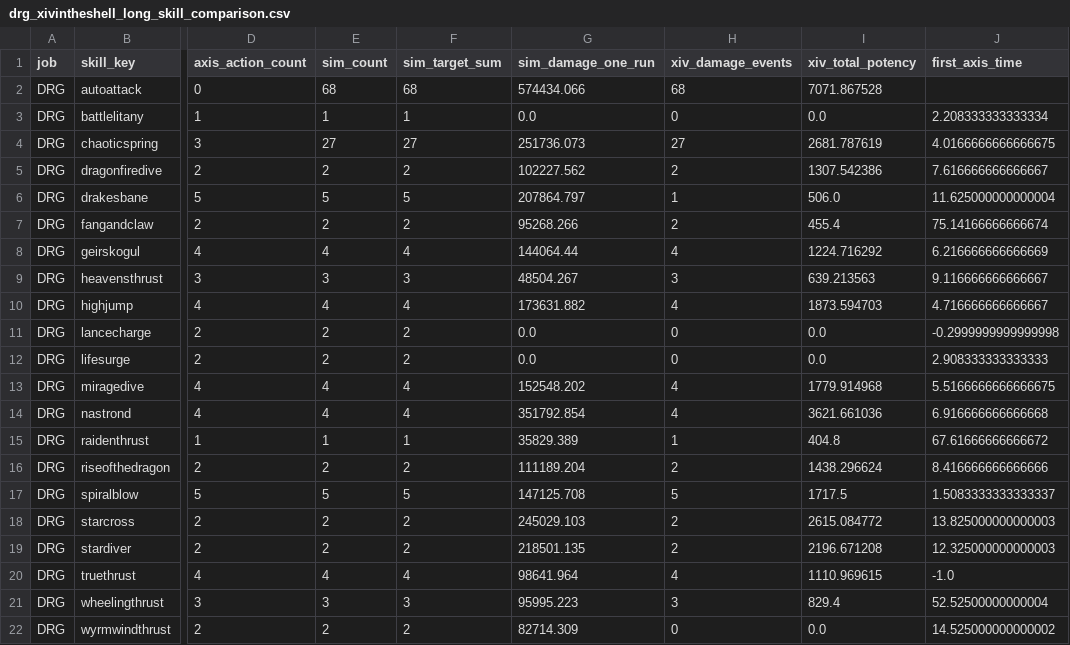
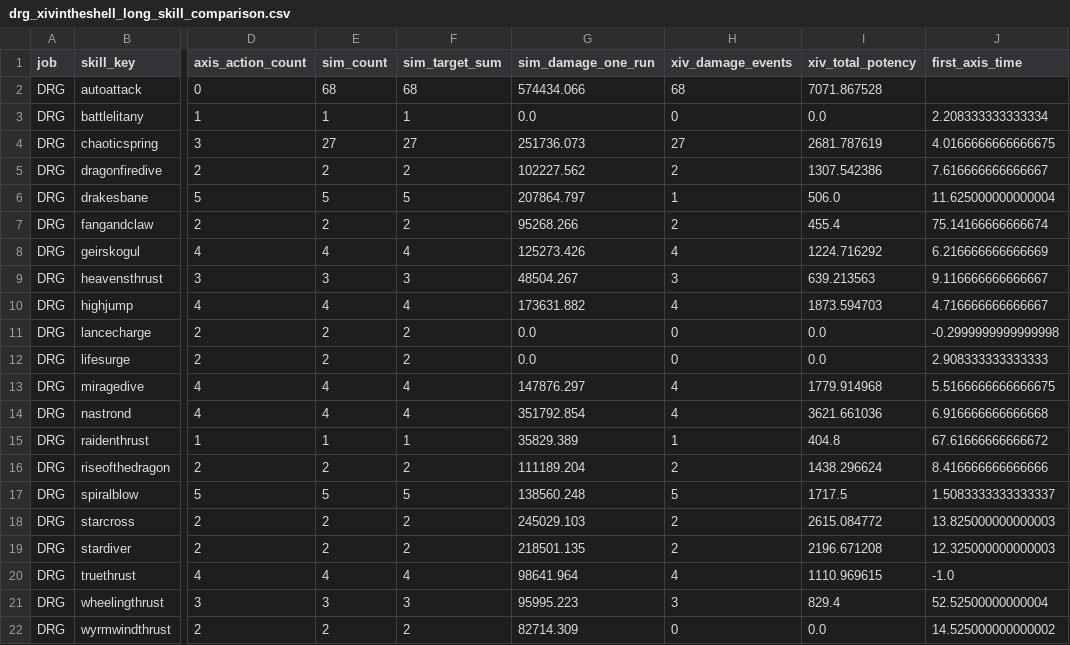
Before and after one commit to YuukiErii/FFXIV-nDPS-Simulator, a CSV file: results/calibration/drg_xivintheshell_long_skill_comparison.csv, drawn as a sheet; only a part is shown, gaps mark what is left out; the diff names each change by its address in the sheet, - before the commit and + after, or states it on an @@ line.

```diff
--- a/results/calibration/drg_xivintheshell_long_skill_comparison.csv
+++ b/results/calibration/drg_xivintheshell_long_skill_comparison.csv
-G8 (sim_damage_one_run): 144064.44
+G8 (sim_damage_one_run): 125273.426
-G13 (sim_damage_one_run): 152548.202
+G13 (sim_damage_one_run): 147876.297
-G17 (sim_damage_one_run): 147125.708
+G17 (sim_damage_one_run): 138560.248
```
Also changed, not shown: examples/skill_lines/pct_fru/23_desaturation_p4_fast.csv, results/calibration/brd_xivintheshell_long_skill_comparison.csv, 57 other files.
